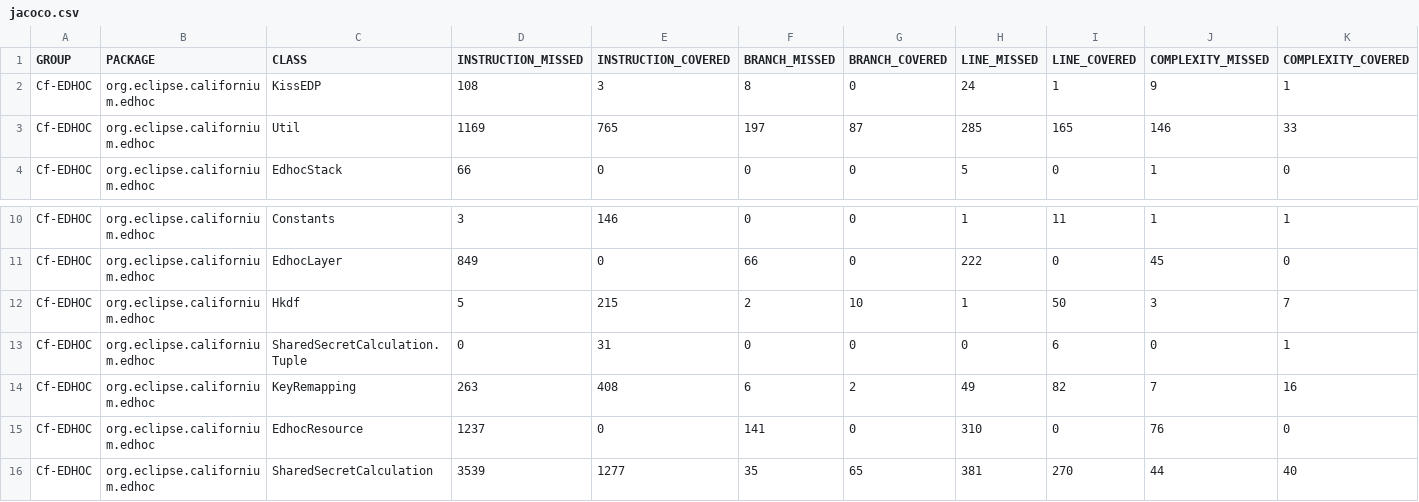
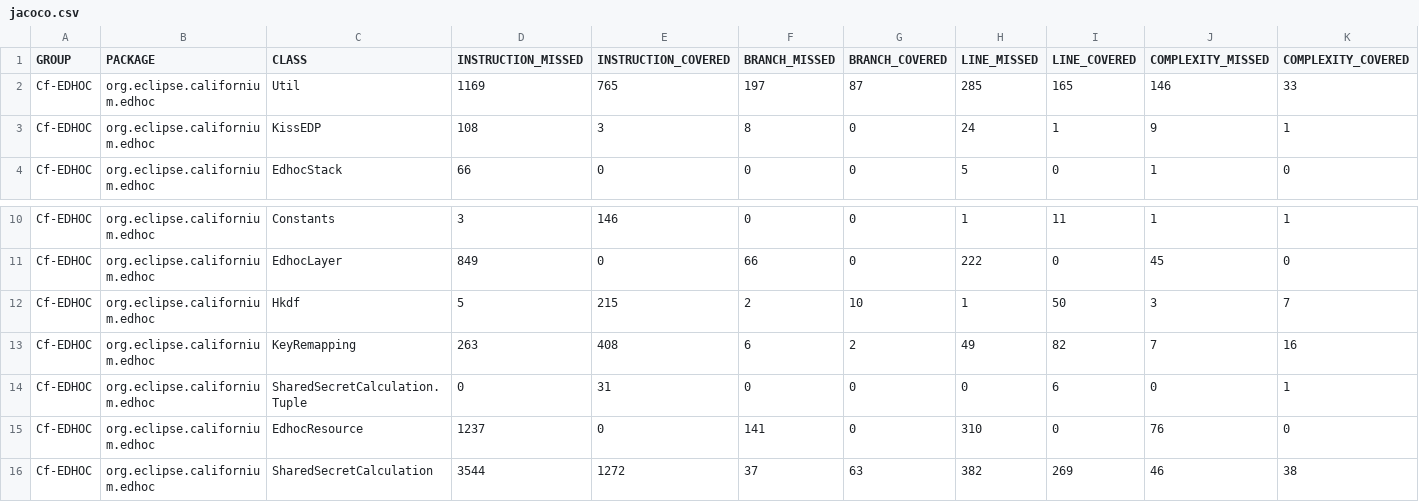
Before and after one commit to rikard-sics/sifis-home, a CSV file: reports/edhoc/jacoco.csv, drawn as a sheet; only a part is shown, gaps mark what is left out; the diff names each change by its address in the sheet, - before the commit and + after, or states it on an @@ line.

```diff
--- a/reports/edhoc/jacoco.csv
+++ b/reports/edhoc/jacoco.csv
@@ row 3 moved to row 2: Cf-EDHOC @@
@@ row 14 moved to row 13: Cf-EDHOC @@
-D16 (INSTRUCTION_MISSED): 3539
+D16 (INSTRUCTION_MISSED): 3544
-E16 (INSTRUCTION_COVERED): 1277
+E16 (INSTRUCTION_COVERED): 1272
-F16 (BRANCH_MISSED): 35
+F16 (BRANCH_MISSED): 37
-G16 (BRANCH_COVERED): 65
+G16 (BRANCH_COVERED): 63
-H16 (LINE_MISSED): 381
+H16 (LINE_MISSED): 382
-I16 (LINE_COVERED): 270
+I16 (LINE_COVERED): 269
-J16 (COMPLEXITY_MISSED): 44
+J16 (COMPLEXITY_MISSED): 46
-K16 (COMPLEXITY_COVERED): 40
+K16 (COMPLEXITY_COVERED): 38
```
Also changed, not shown: reports/oscore/jacoco.csv, 11 other files.
